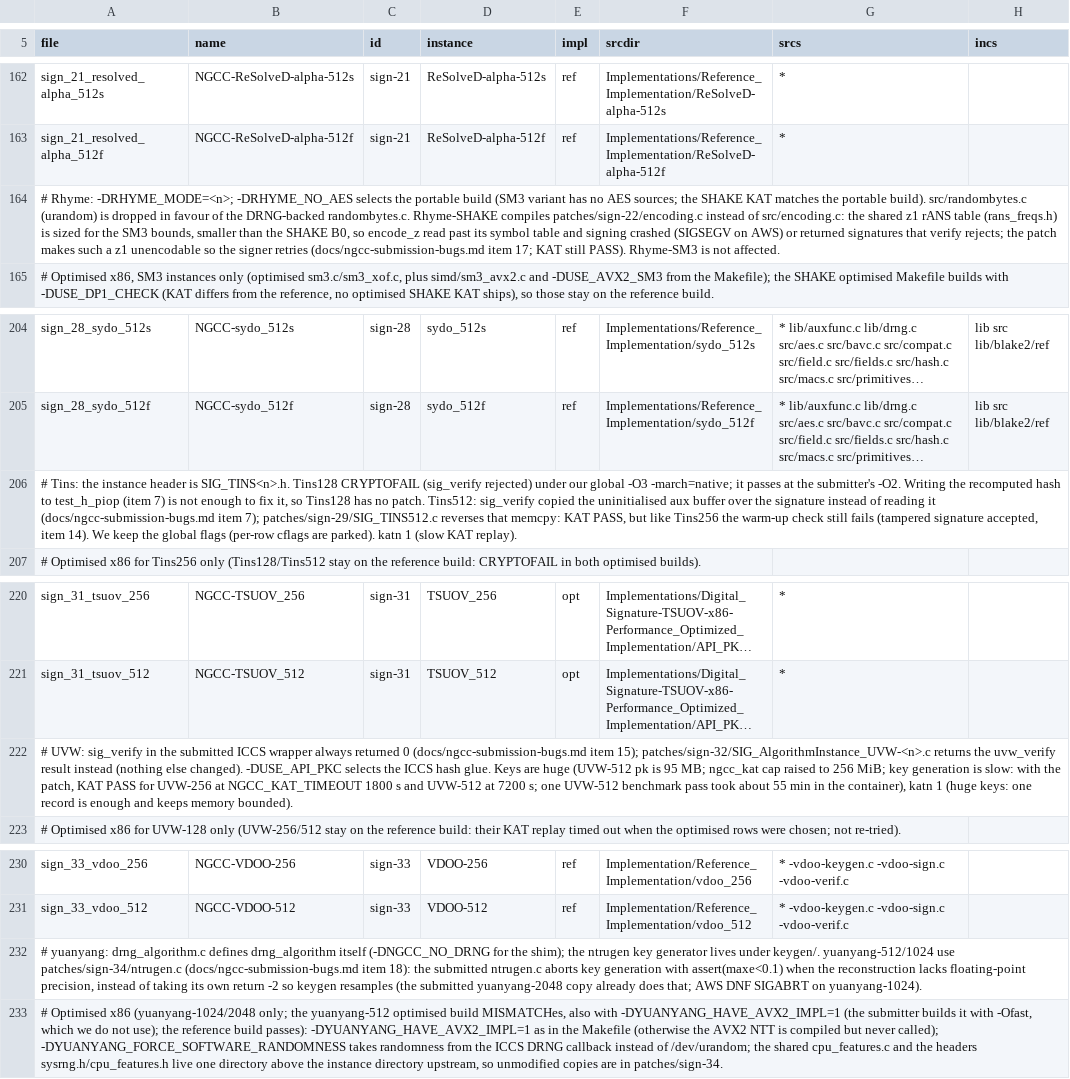
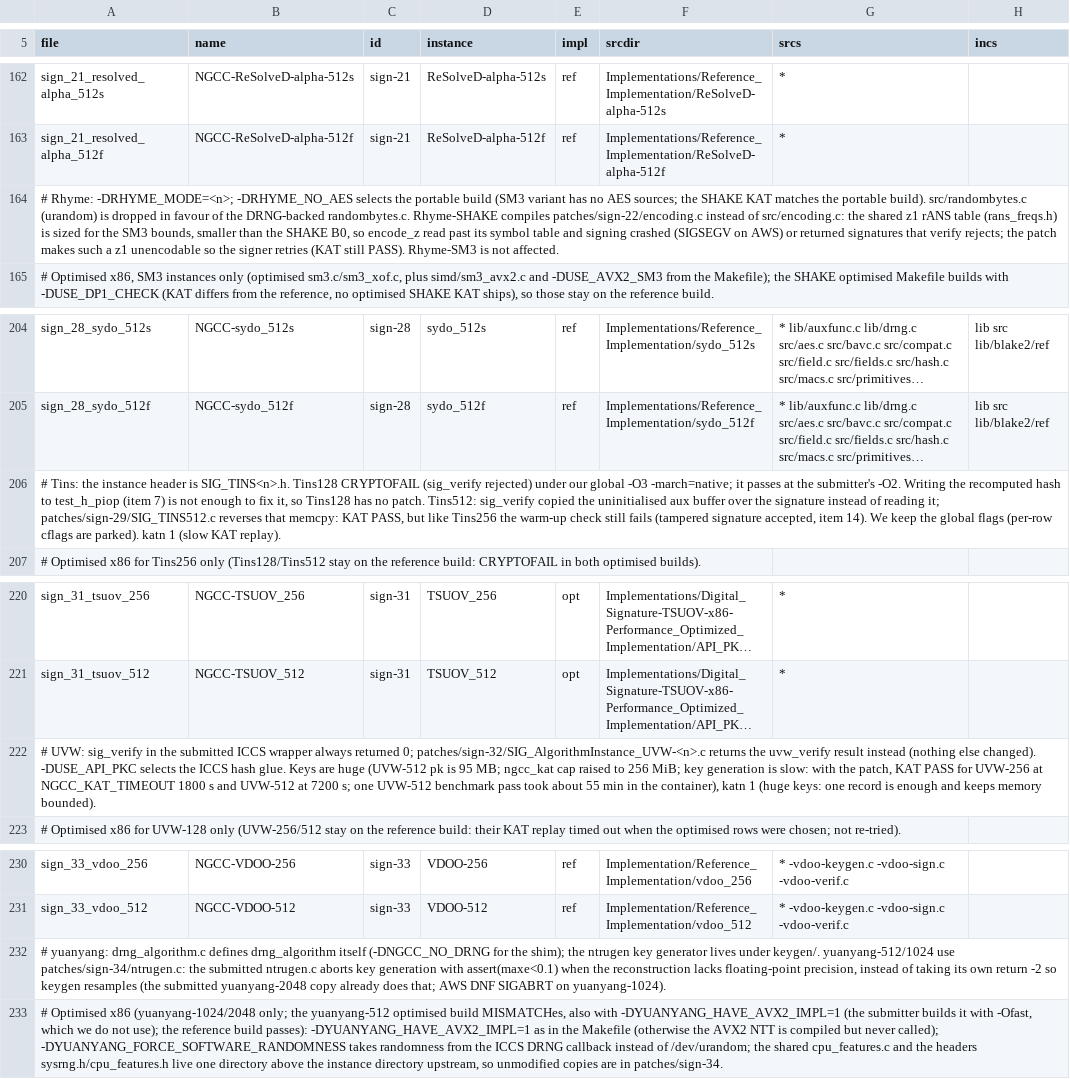
Before and after one commit to PQShield/nist-sigs-zoo, a TSV file: bench/schemes/ngcc/params.tsv, drawn as a sheet; only a part is shown, gaps mark what is left out; long unchanged cells end in …; the diff covers the shown part only; the diff names each change by its address in the sheet, - before the commit and + after, or states it on an @@ line.

```diff
--- a/bench/schemes/ngcc/params.tsv
+++ b/bench/schemes/ngcc/params.tsv
-A164 (file): …signer retries (docs/ngcc-submission-bugs.md item 17; KAT still PASS).…
+A164 (file): …signer retries (KAT still PASS).…
-A206 (file): …of reading it (docs/ngcc-submission-bugs.md item 7); patches/sign-29/SIG_TINS512.c reverses…
+A206 (file): …of reading it; patches/sign-29/SIG_TINS512.c reverses…
-A222 (file): …always returned 0 (docs/ngcc-submission-bugs.md item 15); patches/sign-32/SIG_AlgorithmInstance_UVW-<n>.c returns…
+A222 (file): …always returned 0; patches/sign-32/SIG_AlgorithmInstance_UVW-<n>.c returns…
-A232 (file): …yuanyang-512/1024 use patches/sign-34/ntrugen.c (docs/ngcc-submission-bugs.md item 18): the submitted…
+A232 (file): …yuanyang-512/1024 use patches/sign-34/ntrugen.c: the submitted…
```
Also changed, not shown: 5 edited cells elsewhere in this file, bench-kem/schemes/ngcc/params.tsv, 24 other files.
